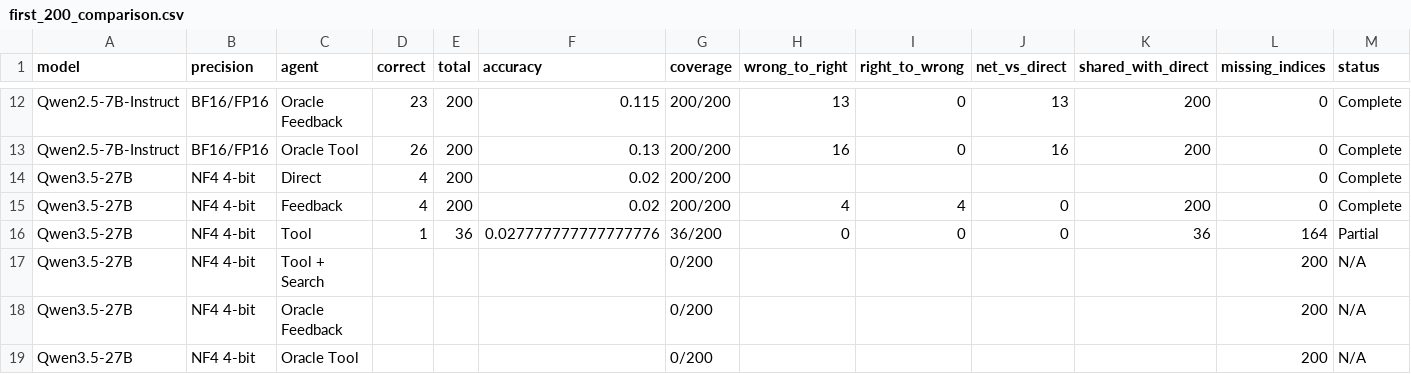
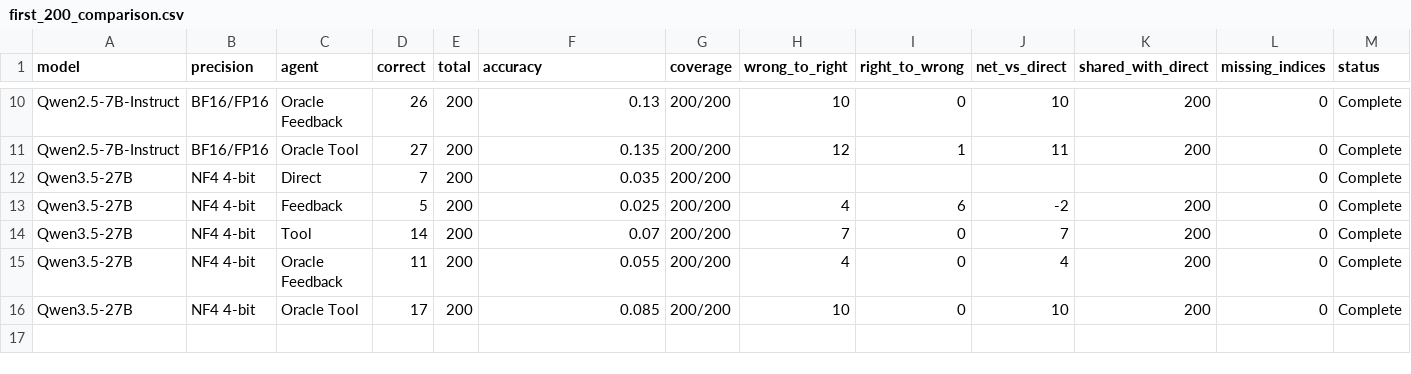
Before and after one commit to mmj12138/hle-qwen-agent, a CSV file: outputs/three_model_comparison/first_200_comparison.csv, drawn as a sheet; only a part is shown, gaps mark what is left out; removed rows and columns are numbered as before the commit, all else as after; the diff covers the shown part only; the diff names each change by its address in the sheet, - before the commit and + after, or states it on an @@ line.

```diff
--- a/outputs/three_model_comparison/first_200_comparison.csv
+++ b/outputs/three_model_comparison/first_200_comparison.csv
-D10 (correct): 23
+D10 (correct): 26
-F10 (accuracy): 0.115
+F10 (accuracy): 0.13
-H10 (wrong_to_right): 13
+H10 (wrong_to_right): 10
-J10 (net_vs_direct): 13
+J10 (net_vs_direct): 10
-D11 (correct): 26
+D11 (correct): 27
-F11 (accuracy): 0.13
+F11 (accuracy): 0.135
-H11 (wrong_to_right): 16
+H11 (wrong_to_right): 12
-I11 (right_to_wrong): 0
+I11 (right_to_wrong): 1
-J11 (net_vs_direct): 16
+J11 (net_vs_direct): 11
-D12 (correct): 4
+D12 (correct): 7
-F12 (accuracy): 0.02
+F12 (accuracy): 0.035
-D13 (correct): 4
+D13 (correct): 5
-F13 (accuracy): 0.02
+F13 (accuracy): 0.025
-I13 (right_to_wrong): 4
+I13 (right_to_wrong): 6
-J13 (net_vs_direct): 0
+J13 (net_vs_direct): -2
-D14 (correct): 1
+D14 (correct): 14
-E14 (total): 36
+E14 (total): 200
-F14 (accuracy): 0.027777777777777776
+F14 (accuracy): 0.07
-G14 (coverage): 36/200
+G14 (coverage): 200/200
-H14 (wrong_to_right): 0
+H14 (wrong_to_right): 7
-J14 (net_vs_direct): 0
+J14 (net_vs_direct): 7
-K14 (shared_with_direct): 36
+K14 (shared_with_direct): 200
-L14 (missing_indices): 164
+L14 (missing_indices): 0
-M14 (status): Partial
+M14 (status): Complete
-row 17: Qwen3.5-27B | NF4 4-bit | Tool + Search |  |  |  | 0/200 |  |  |  |  | 200 | N/A
-row 18: Qwen3.5-27B | NF4 4-bit | Oracle Feedback |  |  |  | 0/200 |  |  |  |  | 200 | N/A
-row 19: Qwen3.5-27B | NF4 4-bit | Oracle Tool |  |  |  | 0/200 |  |  |  |  | 200 | N/A
+row 15: Qwen3.5-27B | NF4 4-bit | Oracle Feedback | 11 | 200 | 0.055 | 200/200 | 4 | 0 | 4 | 200 | 0 | Complete
+row 16: Qwen3.5-27B | NF4 4-bit | Oracle Tool | 17 | 200 | 0.085 | 200/200 | 10 | 0 | 10 | 200 | 0 | Complete
```
Also changed, not shown: 2 removed rows and 27 edited cells elsewhere in this file, outputs/three_model_comparison/first_200_category_comparison.csv, 21 other files.
